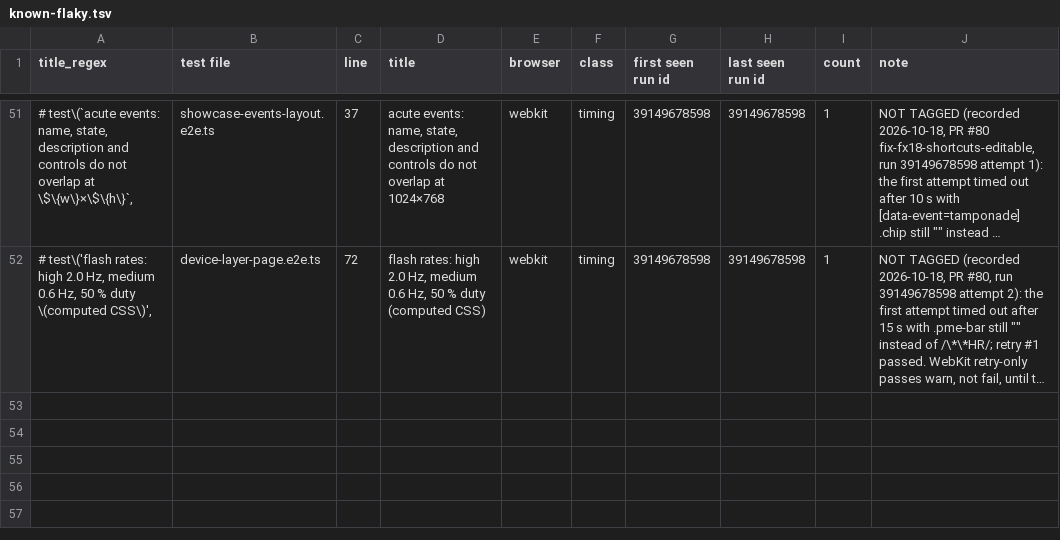
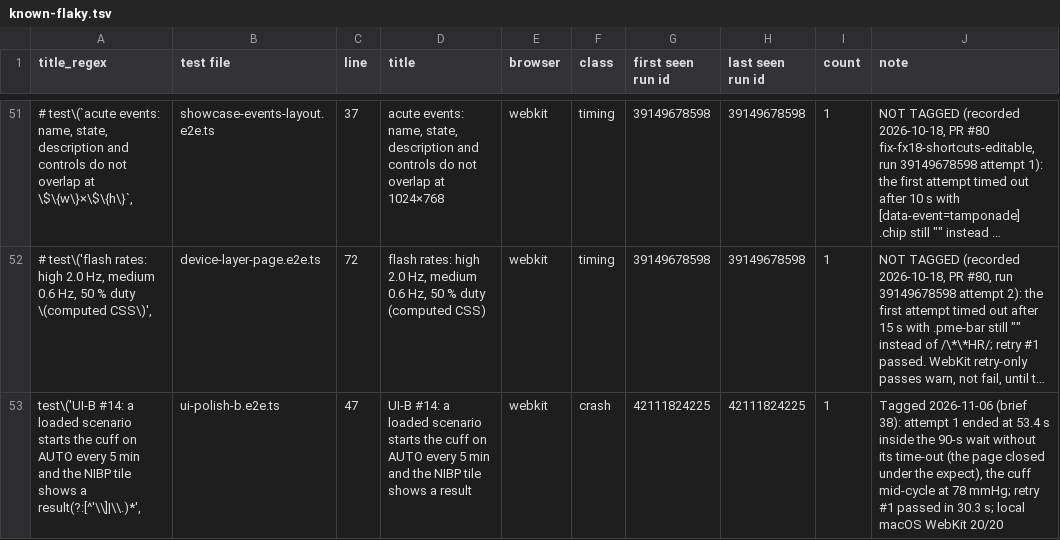
Before and after one commit to samhv-dev/patient-monitor-engine, a TSV file: docs/gates/stage-14/known-flaky.tsv, drawn as a sheet; only a part is shown, gaps mark what is left out; long unchanged cells end in …; the diff names each change by its address in the sheet, - before the commit and + after, or states it on an @@ line.

```diff
--- a/docs/gates/stage-14/known-flaky.tsv
+++ b/docs/gates/stage-14/known-flaky.tsv
+row 53: test\('UI-B #14: a loaded scenario starts the cuff on AUTO every 5 min and the NIBP tile shows a result(?:[^'\\]|\\.)*', | ui-polish-b.e2e.ts | 47 | UI-B #14: a loaded scenario starts the cuff on AUTO every 5 min and the NIBP tile shows a result | webkit | crash | 42111824225 | 42111824225 | 1 | Tagged 2026-11-06 (brief 38): attempt 1 ended at 53.4 s inside the 90-s wait without its time-out (the page closed under the expect), the cuff mid-cycle at 78 mmHg; retry #1 passed in 30.3 s; local macOS WebKit 20/20
```
Also changed, not shown: 1 other file.
